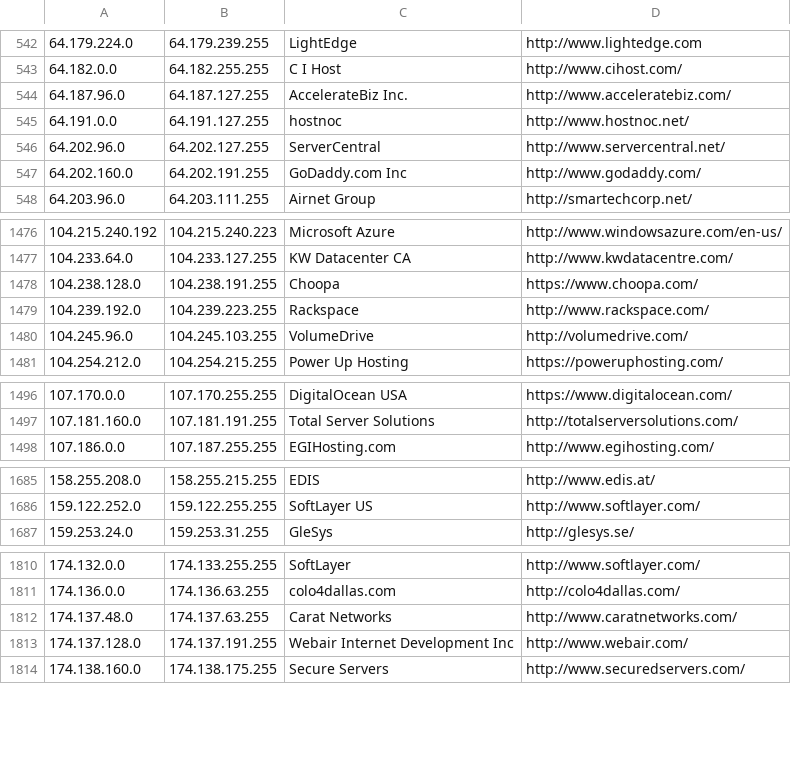
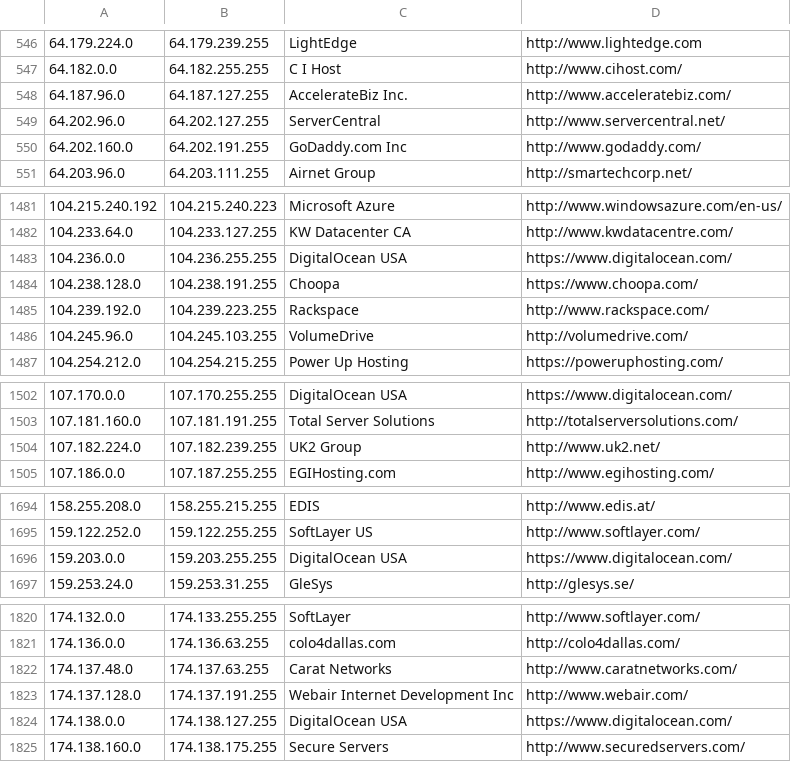
Before and after one commit to smogon/pokemon-showdown, a CSV file: config/datacenters.csv, drawn as a sheet; only a part is shown, gaps mark what is left out; the diff covers the shown part only.

```diff
--- a/config/datacenters.csv
+++ b/config/datacenters.csv
@@ -544,3 +548,2 @@
 64.187.96.0,64.187.127.255,AccelerateBiz Inc.,http://www.acceleratebiz.com/
-64.191.0.0,64.191.127.255,hostnoc,http://www.hostnoc.net/
 64.202.96.0,64.202.127.255,ServerCentral,http://www.servercentral.net/
@@ -1477,2 +1482,3 @@
 104.233.64.0,104.233.127.255,KW Datacenter CA,http://www.kwdatacentre.com/
+104.236.0.0,104.236.255.255,DigitalOcean USA,https://www.digitalocean.com/
 104.238.128.0,104.238.191.255,Choopa,https://www.choopa.com/
@@ -1497,2 +1503,3 @@
 107.181.160.0,107.181.191.255,Total Server Solutions,http://totalserversolutions.com/
+107.182.224.0,107.182.239.255,UK2 Group,http://www.uk2.net/
 107.186.0.0,107.187.255.255,EGIHosting.com,http://www.egihosting.com/
@@ -1686,2 +1695,3 @@
 159.122.252.0,159.122.255.255,SoftLayer US,http://www.softlayer.com/
+159.203.0.0,159.203.255.255,DigitalOcean USA,https://www.digitalocean.com/
 159.253.24.0,159.253.31.255,GleSys,http://glesys.se/
@@ -1813,2 +1823,3 @@
 174.137.128.0,174.137.191.255,Webair Internet Development Inc,http://www.webair.com/
+174.138.0.0,174.138.127.255,DigitalOcean USA,https://www.digitalocean.com/
 174.138.160.0,174.138.175.255,Secure Servers,http://www.securedservers.com/
```
Also changed, not shown: 11 added rows elsewhere in this file.
